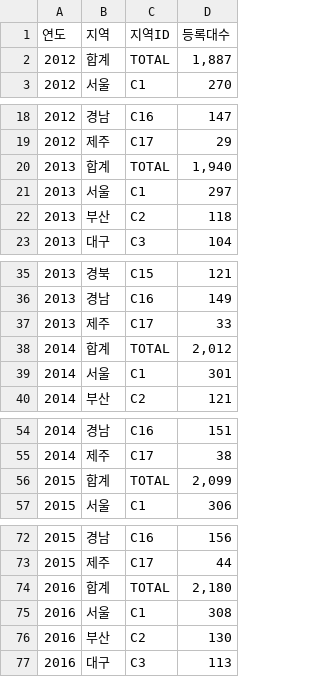
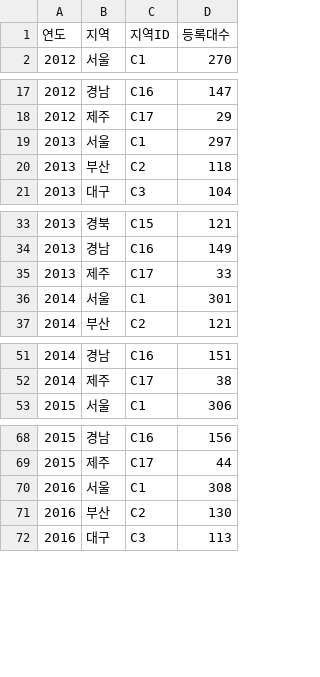
Before and after one commit to SKNETWORKS-FAMILY-AICAMP/SKN10-1st-4Team, a CSV file: data/Car.csv, drawn as a sheet; only a part is shown, gaps mark what is left out; the diff covers the shown part only; the diff names each change by its address in the sheet, - before the commit and + after, or states it on an @@ line.

Commit message:
Car.csv changed

```diff
--- a/data/Car.csv
+++ b/data/Car.csv
-row 2: 2012 | 합계 | TOTAL | 1,887
-row 20: 2013 | 합계 | TOTAL | 1,940
-row 38: 2014 | 합계 | TOTAL | 2,012
-row 56: 2015 | 합계 | TOTAL | 2,099
-row 74: 2016 | 합계 | TOTAL | 2,180
```
Also changed, not shown: 6 removed rows elsewhere in this file.
